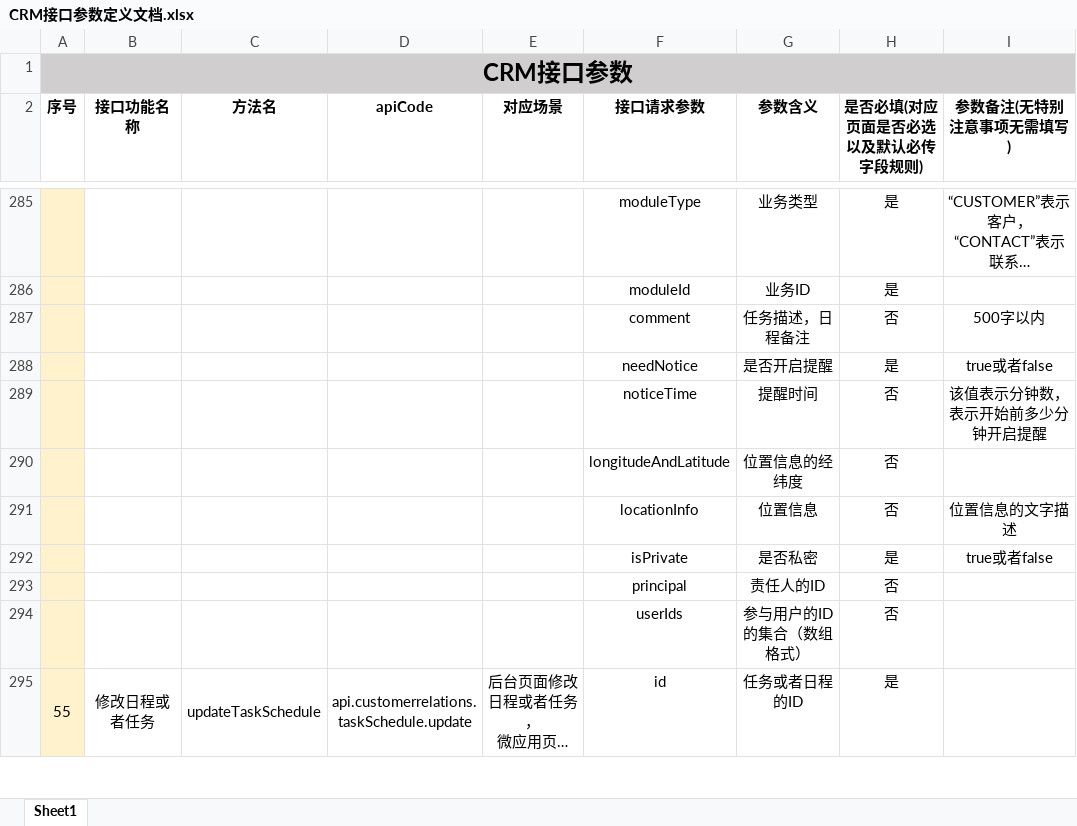
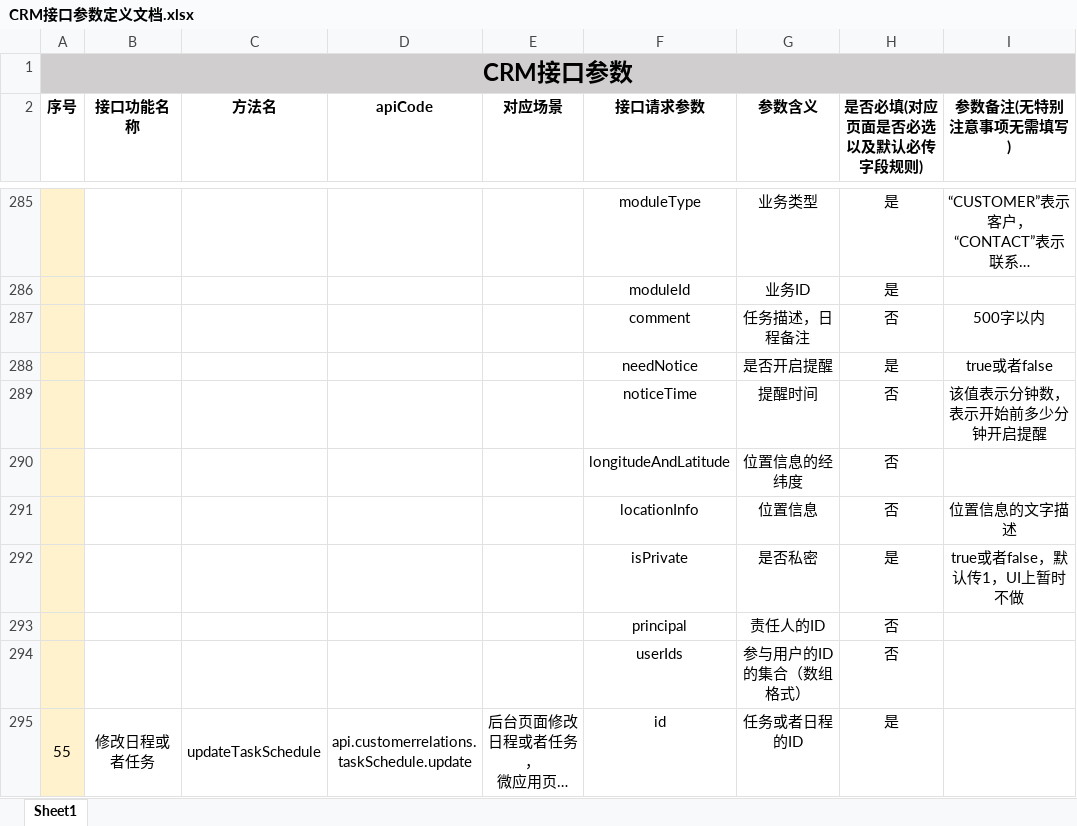
Before and after one commit to evenbing/crm_app, an Excel workbook: z-API/CRM接口参数定义文档.xlsx, sheet Sheet1, drawn as a sheet; only a part is shown, gaps mark what is left out; long unchanged cells end in …; values as stored, in another font and other column widths than the file's, no borders; the diff names each change by its address in the sheet, - before the commit and + after, or states it on an @@ line.

```diff
--- a/z-API/CRM接口参数定义文档.xlsx (sheet Sheet1)
+++ b/z-API/CRM接口参数定义文档.xlsx (sheet Sheet1)
-I292 (参数备注(无特别注意事项无需填写)): true或者false
+I292 (参数备注(无特别注意事项无需填写)): true或者false，默认传1，UI上暂时不做
```
Also changed, not shown: 2 other files.
